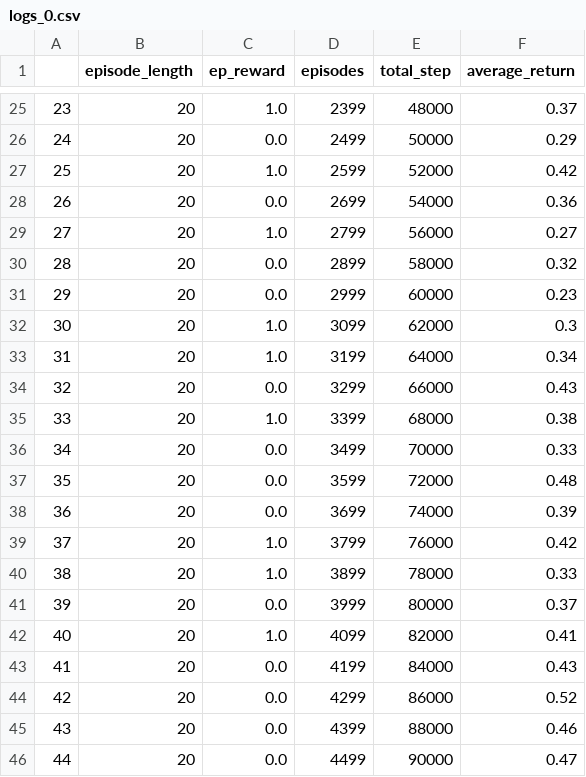
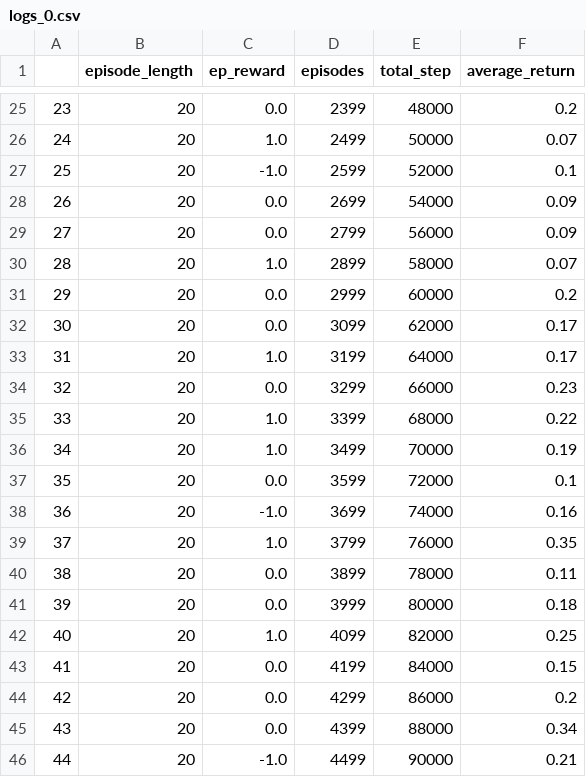
Before and after one commit to bencer3283/Reinforce-Learning-2023, a CSV file: project/results/SandingEnvEasy/ppo/logging/logs_0.csv, drawn as a sheet; only a part is shown, gaps mark what is left out; the diff covers the shown part only.

```diff
--- a/project/results/SandingEnvEasy/ppo/logging/logs_0.csv
+++ b/project/results/SandingEnvEasy/ppo/logging/logs_0.csv
@@ -25,22 +25,22 @@
-23,20,1.0,2399,48000,0.37
-24,20,0.0,2499,50000,0.29
-25,20,1.0,2599,52000,0.42
-26,20,0.0,2699,54000,0.36
-27,20,1.0,2799,56000,0.27
-28,20,0.0,2899,58000,0.32
-29,20,0.0,2999,60000,0.23
-30,20,1.0,3099,62000,0.3
-31,20,1.0,3199,64000,0.34
-32,20,0.0,3299,66000,0.43
-33,20,1.0,3399,68000,0.38
-34,20,0.0,3499,70000,0.33
-35,20,0.0,3599,72000,0.48
-36,20,0.0,3699,74000,0.39
-37,20,1.0,3799,76000,0.42
-38,20,1.0,3899,78000,0.33
-39,20,0.0,3999,80000,0.37
-40,20,1.0,4099,82000,0.41
-41,20,0.0,4199,84000,0.43
-42,20,0.0,4299,86000,0.52
-43,20,0.0,4399,88000,0.46
-44,20,0.0,4499,90000,0.47
+23,20,0.0,2399,48000,0.2
+24,20,1.0,2499,50000,0.07
+25,20,-1.0,2599,52000,0.1
+26,20,0.0,2699,54000,0.09
+27,20,0.0,2799,56000,0.09
+28,20,1.0,2899,58000,0.07
+29,20,0.0,2999,60000,0.2
+30,20,0.0,3099,62000,0.17
+31,20,1.0,3199,64000,0.17
+32,20,0.0,3299,66000,0.23
+33,20,1.0,3399,68000,0.22
+34,20,1.0,3499,70000,0.19
+35,20,0.0,3599,72000,0.1
+36,20,-1.0,3699,74000,0.16
+37,20,1.0,3799,76000,0.35
+38,20,0.0,3899,78000,0.11
+39,20,0.0,3999,80000,0.18
+40,20,1.0,4099,82000,0.25
+41,20,0.0,4199,84000,0.15
+42,20,0.0,4299,86000,0.2
+43,20,0.0,4399,88000,0.34
+44,20,-1.0,4499,90000,0.21
```
Also changed, not shown: 114 edited cells elsewhere in this file, 18 other files.
